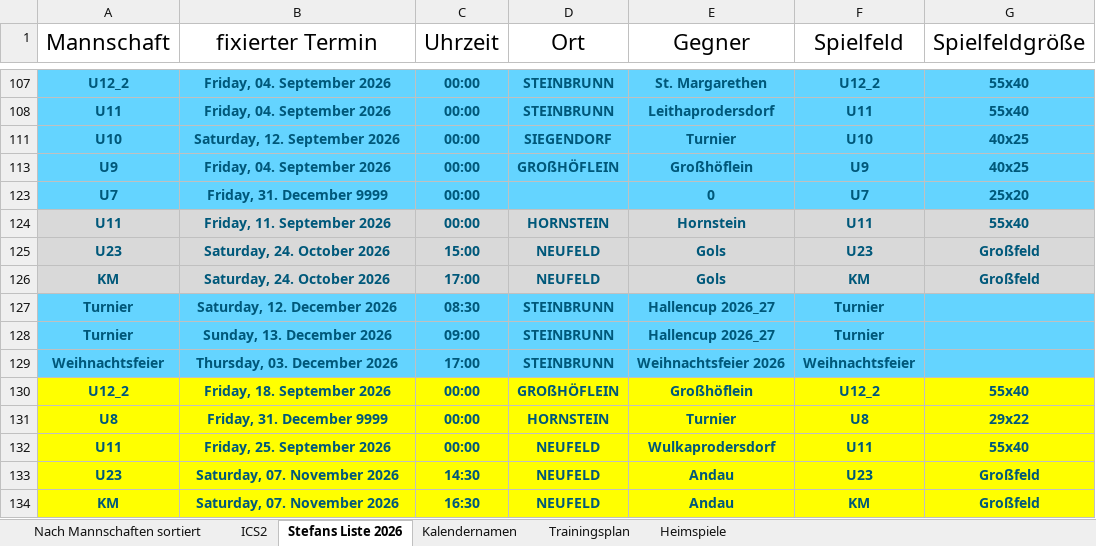
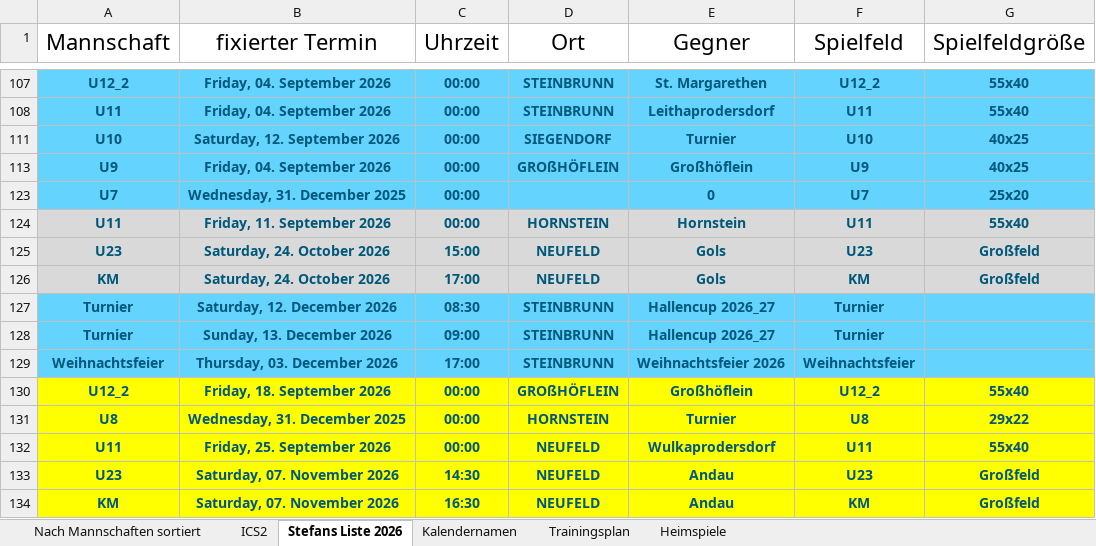
Before and after one commit to dtb-asv/asv-neufeld, an Excel workbook: Excel2/Terminefussball_2026_HerbstV1.0.xlsx, sheet Stefans Liste 2026, drawn as a sheet; only a part is shown, gaps mark what is left out; values as stored, in another font and other column widths than the file's, no borders; the diff names each change by its address in the sheet, - before the commit and + after, or states it on an @@ line.

```diff
--- a/Excel2/Terminefussball_2026_HerbstV1.0.xlsx (sheet Stefans Liste 2026)
+++ b/Excel2/Terminefussball_2026_HerbstV1.0.xlsx (sheet Stefans Liste 2026)
-B123 (fixierter Termin): Friday, 31. December 9999
+B123 (fixierter Termin): Wednesday, 31. December 2025
-B131 (fixierter Termin): Friday, 31. December 9999
+B131 (fixierter Termin): Wednesday, 31. December 2025
```
Also changed, not shown: sheet ICS2, hidden cells, 6 other files.
